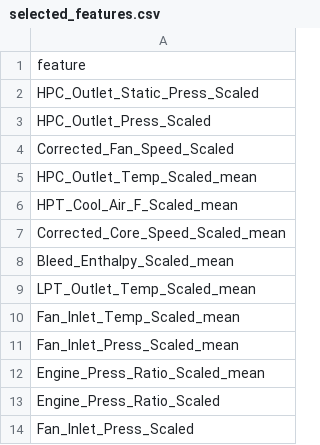
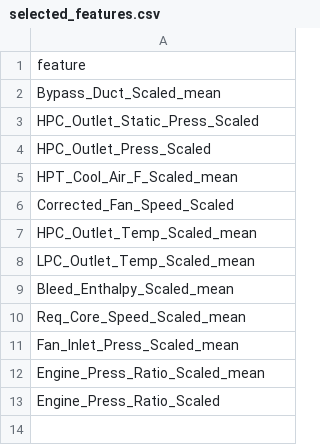
Before and after one commit to canozkan17/ROS2-Based-Smart-Factory-Digital-Twin, a CSV file: selected_features.csv, drawn as a sheet.

```diff
--- a/selected_features.csv
+++ b/selected_features.csv
@@ -1,11 +1,11 @@
 feature
+Bypass_Duct_Scaled_mean
 HPC_Outlet_Static_Press_Scaled
 HPC_Outlet_Press_Scaled
+HPT_Cool_Air_F_Scaled_mean
 Corrected_Fan_Speed_Scaled
 HPC_Outlet_Temp_Scaled_mean
-HPT_Cool_Air_F_Scaled_mean
-Corrected_Core_Speed_Scaled_mean
+LPC_Outlet_Temp_Scaled_mean
 Bleed_Enthalpy_Scaled_mean
-LPT_Outlet_Temp_Scaled_mean
-Fan_Inlet_Temp_Scaled_mean
+Req_Core_Speed_Scaled_mean
 Fan_Inlet_Press_Scaled_mean
@@ -13,2 +13 @@ Engine_Press_Ratio_Scaled_mean
 Engine_Press_Ratio_Scaled
-Fan_Inlet_Press_Scaled
```
Also changed, not shown: feature_importance_final.csv, 3 other files.
